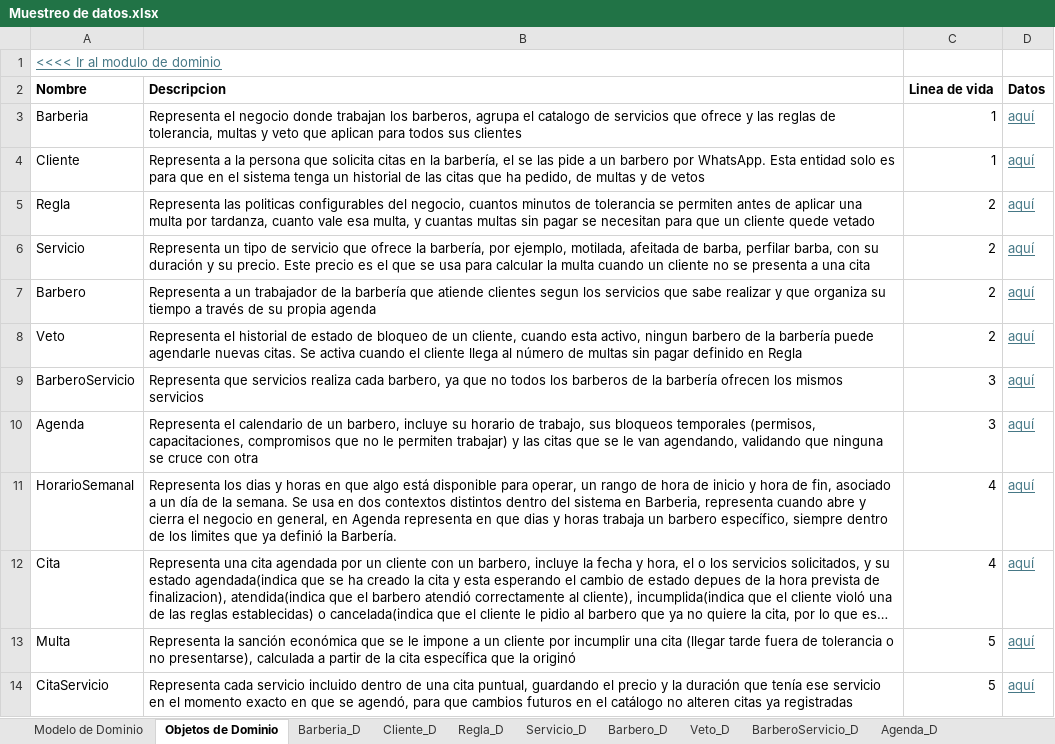
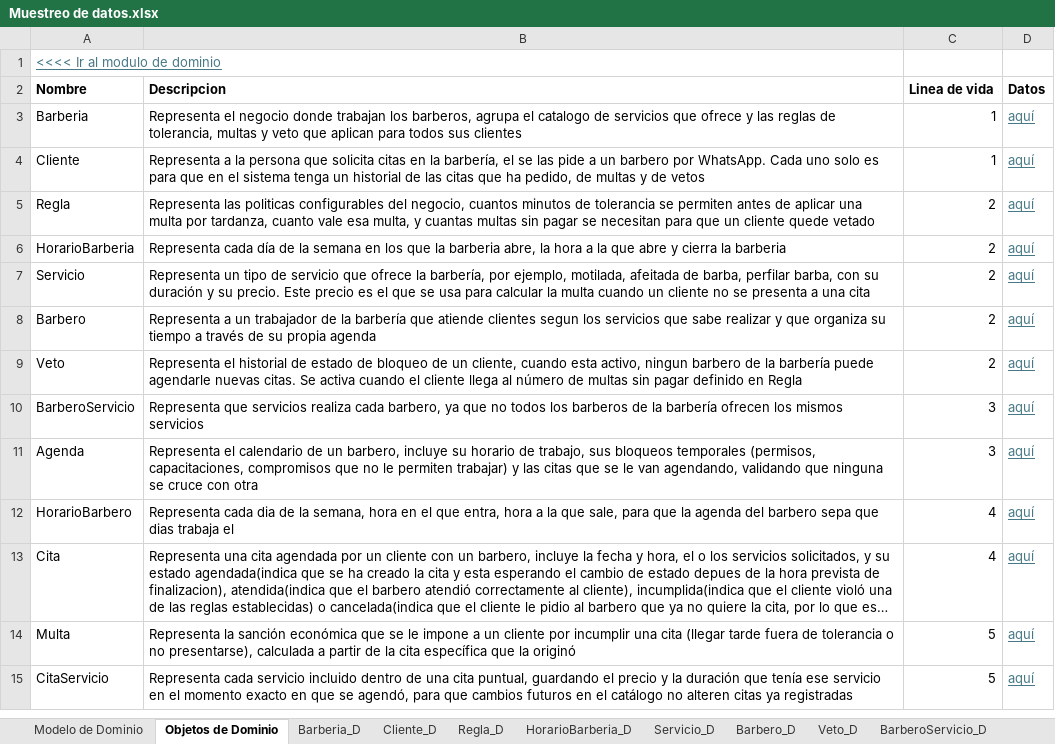
Before and after one commit to Leandro-Gomez-12345/Proyecto-extra-clase-DOO, an Excel workbook: Muestreo de datos.xlsx, sheet Objetos de Dominio, drawn as a sheet; long unchanged cells end in …; values as stored, in another font and other column widths than the file's, no borders; addresses are those after the commit; the diff names each change by its address in the sheet, - before the commit and + after, or states it on an @@ line.

```diff
--- a/Muestreo de datos.xlsx (sheet Objetos de Dominio)
+++ b/Muestreo de datos.xlsx (sheet Objetos de Dominio)
+sheet tab: HorarioBarberia_D
-B4 (Descripcion): …por WhatsApp. Esta entidad solo es…
+B4 (Descripcion): …por WhatsApp. Cada uno solo es…
+row 6: HorarioBarberia | Representa cada día de la semana en los que la barberia abre, la hora a la que abre y cierra la barberia | 2 | aquí
-A12 (Nombre): HorarioSemanal
+A12 (Nombre): HorarioBarbero
-B12 (Descripcion): Representa los dias y horas en que algo está disponible para operar, un rango de hora de inicio y hora de fin, asociado a un día de la semana. Se usa en dos contextos distintos dentro del sistema en Barberia, representa cuando abre y cierra el negocio en general, en Agenda representa en que dias y horas trabaja un barbero específico, siempre dentro de los limites que ya definió la Barbería.
+B12 (Descripcion): Representa cada dia de la semana, hora en el que entra, hora a la que sale, para que la agenda del barbero sepa que dias trabaja el
```
Also changed, not shown: sheet Cita_D, sheet Multa_D, sheet CitaServicio_D, sheet Veto_D, sheet BarberoServicio_D, sheet Agenda_D, 5 more sheets, other sheet tabs, charts or pictures, 1 other file.
